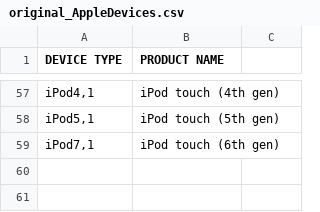
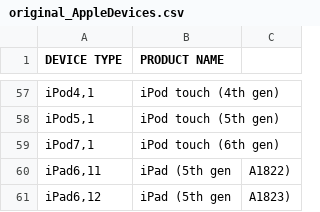
Before and after one commit to Sigmium/capstone, a CSV file: original_AppleDevices.csv, drawn as a sheet; only a part is shown, gaps mark what is left out.

Commit message:
Update original_AppleDevices.csv
Added iPad 5th gen devices.

```diff
--- a/original_AppleDevices.csv
+++ b/original_AppleDevices.csv
@@ -59 +59,3 @@ DEVICE TYPE,PRODUCT NAME
 "iPod7,1",iPod touch (6th gen)
+"iPad6,11",iPad (5th gen, A1822)
+"iPad6,12",iPad (5th gen, A1823)
```
